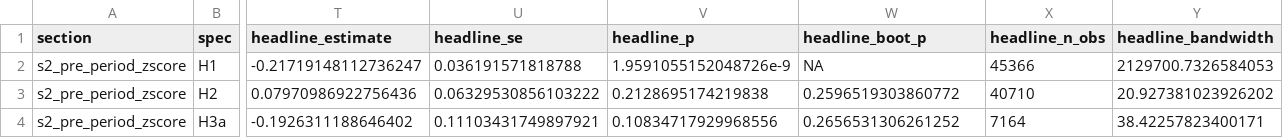
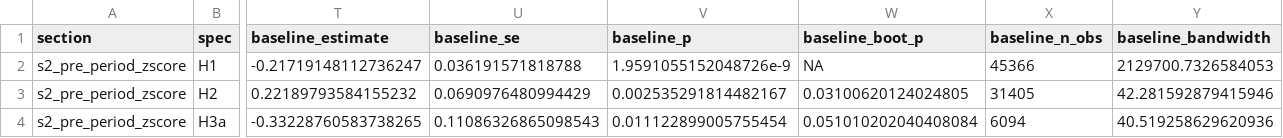
Before and after one commit to dmoratz/russia_sentiment_paper, a CSV file: output/diagnostics/preperiod_zscore_comparison.csv, drawn as a sheet; only a part is shown, gaps mark what is left out; the diff covers the shown part only; the diff names each change by its address in the sheet, - before the commit and + after, or states it on an @@ line.

```diff
--- a/output/diagnostics/preperiod_zscore_comparison.csv
+++ b/output/diagnostics/preperiod_zscore_comparison.csv
-T1: headline_estimate
+T1: baseline_estimate
-U1: headline_se
+U1: baseline_se
-V1: headline_p
+V1: baseline_p
-W1: headline_boot_p
+W1: baseline_boot_p
-X1: headline_n_obs
+X1: baseline_n_obs
-Y1: headline_bandwidth
+Y1: baseline_bandwidth
-T3 (baseline_estimate): 0.07970986922756436
+T3 (baseline_estimate): 0.22189793584155232
-U3 (baseline_se): 0.06329530856103222
+U3 (baseline_se): 0.0690976480994429
-V3 (baseline_p): 0.2128695174219838
+V3 (baseline_p): 0.002535291814482167
-W3 (baseline_boot_p): 0.2596519303860772
+W3 (baseline_boot_p): 0.03100620124024805
-X3 (baseline_n_obs): 40710
+X3 (baseline_n_obs): 31405
-Y3 (baseline_bandwidth): 20.927381023926202
+Y3 (baseline_bandwidth): 42.281592879415946
-T4 (baseline_estimate): -0.1926311188646402
+T4 (baseline_estimate): -0.33228760583738265
-U4 (baseline_se): 0.11103431749897921
+U4 (baseline_se): 0.11086326865098543
-V4 (baseline_p): 0.10834717929968556
+V4 (baseline_p): 0.011122899005755454
-W4 (baseline_boot_p): 0.2656531306261252
+W4 (baseline_boot_p): 0.051010202040408084
-X4 (baseline_n_obs): 7164
+X4 (baseline_n_obs): 6094
-Y4 (baseline_bandwidth): 38.42257823400171
+Y4 (baseline_bandwidth): 40.519258629620936
```
Also changed, not shown: 32 edited cells elsewhere in this file, output/diagnostics/preperiod_matched_comparison.csv, output/diagnostics/preperiod_matched_shifts.csv, 5 other files.
